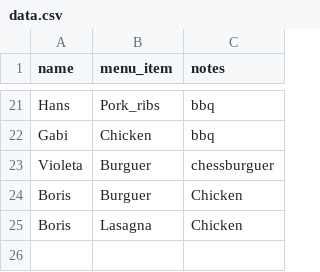
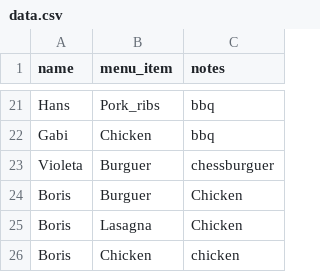
Before and after one commit to AMendez-SBSSecurity/DevSecOps-WebApp-Demo, a CSV file: static/data.csv, drawn as a sheet; only a part is shown, gaps mark what is left out.

Commit message:
New Register

```diff
--- a/static/data.csv
+++ b/static/data.csv
@@ -25 +25,2 @@ Boris,Burguer,Chicken
 Boris,Lasagna,Chicken
+Boris,Chicken,chicken
```
